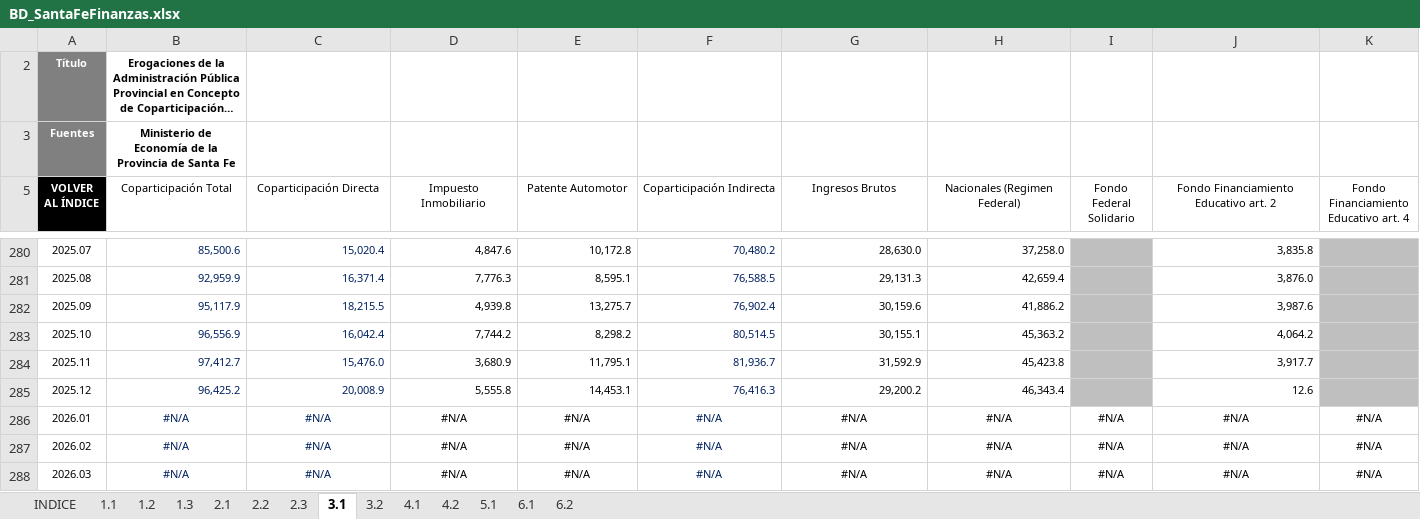
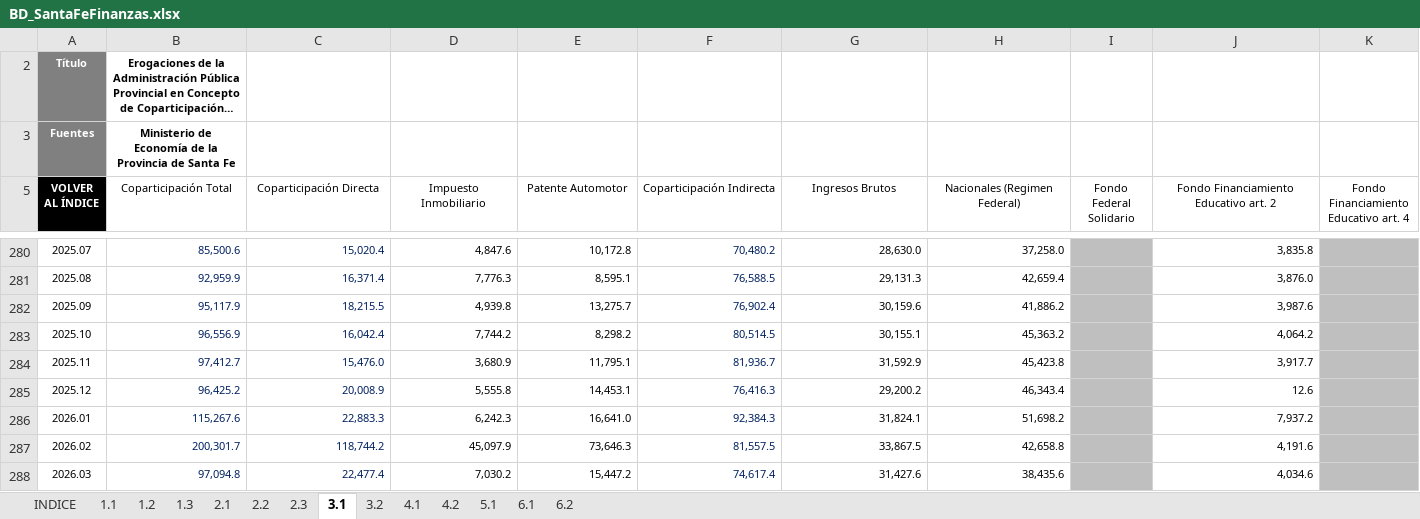
Before and after one commit to CES-BCSF/bd_ces, an Excel workbook: BD_SantaFeFinanzas.xlsx, sheet 3.1, drawn as a sheet; only a part is shown, gaps mark what is left out; long unchanged cells end in …; values as stored, in another font and other column widths than the file's, no borders; the diff covers the shown part only; the diff names each change by its address in the sheet, - before the commit and + after, or states it on an @@ line.

```diff
--- a/BD_SantaFeFinanzas.xlsx (sheet 3.1)
+++ b/BD_SantaFeFinanzas.xlsx (sheet 3.1)
-B286 (Coparticipación Total): #N/A
+B286 (Coparticipación Total): 115,267.6
-B286:H288 alignment: center
+B286:H288 alignment: right
-C286 (Coparticipación Directa): #N/A
+C286 (Coparticipación Directa): 22,883.3
-D286 (Impuesto Inmobiliario): #N/A
+D286 (Impuesto Inmobiliario): 6,242.3
-E286 (Patente Automotor): #N/A
+E286 (Patente Automotor): 16,641.0
-F286 (Coparticipación Indirecta): #N/A
+F286 (Coparticipación Indirecta): 92,384.3
-G286 (Ingresos Brutos): #N/A
+G286 (Ingresos Brutos): 31,824.1
-H286 (Nacionales (Regimen Federal)): #N/A
+H286 (Nacionales (Regimen Federal)): 51,698.2
-I286:I288 (Fondo Federal Solidario): #N/A
+I286:I288 (Fondo Federal Solidario): (empty)
-I286:I288 fill: none
+I286:I288 fill: #BFBFBF
-J286: #N/A
+J286: 7,937.2
-J286:J288 alignment: center
+J286:J288 alignment: right
-K286:K288: #N/A
+K286:K288: (empty)
-K286:K288 fill: none
+K286:K288 fill: #BFBFBF
-B287 (Coparticipación Total): #N/A
+B287 (Coparticipación Total): 200,301.7
-C287 (Coparticipación Directa): #N/A
+C287 (Coparticipación Directa): 118,744.2
-D287 (Impuesto Inmobiliario): #N/A
+D287 (Impuesto Inmobiliario): 45,097.9
-E287 (Patente Automotor): #N/A
+E287 (Patente Automotor): 73,646.3
-F287 (Coparticipación Indirecta): #N/A
+F287 (Coparticipación Indirecta): 81,557.5
-G287 (Ingresos Brutos): #N/A
+G287 (Ingresos Brutos): 33,867.5
-H287 (Nacionales (Regimen Federal)): #N/A
+H287 (Nacionales (Regimen Federal)): 42,658.8
-J287: #N/A
+J287: 4,191.6
-B288 (Coparticipación Total): #N/A
+B288 (Coparticipación Total): 97,094.8
-C288 (Coparticipación Directa): #N/A
+C288 (Coparticipación Directa): 22,477.4
-D288 (Impuesto Inmobiliario): #N/A
+D288 (Impuesto Inmobiliario): 7,030.2
-E288 (Patente Automotor): #N/A
+E288 (Patente Automotor): 15,447.2
-F288 (Coparticipación Indirecta): #N/A
+F288 (Coparticipación Indirecta): 74,617.4
-G288 (Ingresos Brutos): #N/A
+G288 (Ingresos Brutos): 31,427.6
-H288 (Nacionales (Regimen Federal)): #N/A
+H288 (Nacionales (Regimen Federal)): 38,435.6
-J288: #N/A
+J288: 4,034.6
```
Also changed, not shown: 50 edited cells and cell formats elsewhere in this sheet, sheet 3.2, sheet 4.1, sheet 4.2, sheet 1.3, sheet 1.1, sheet 2.3, 4 more sheets.
